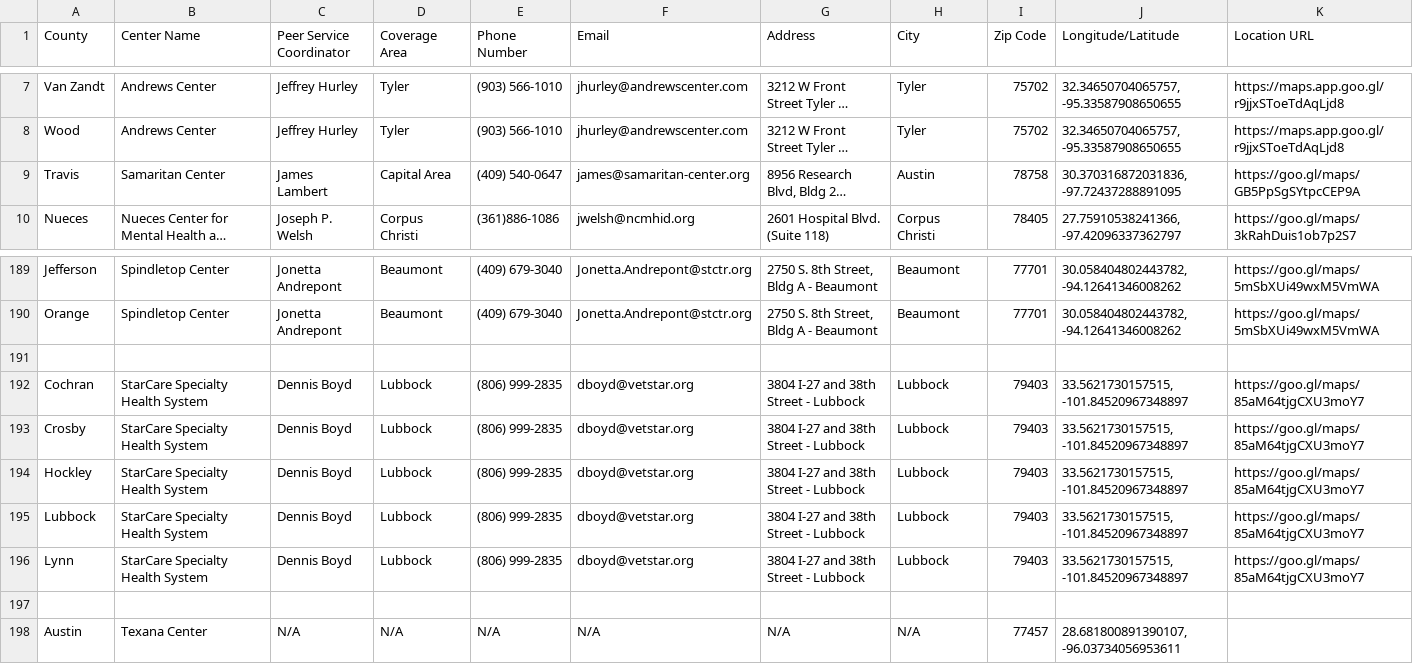
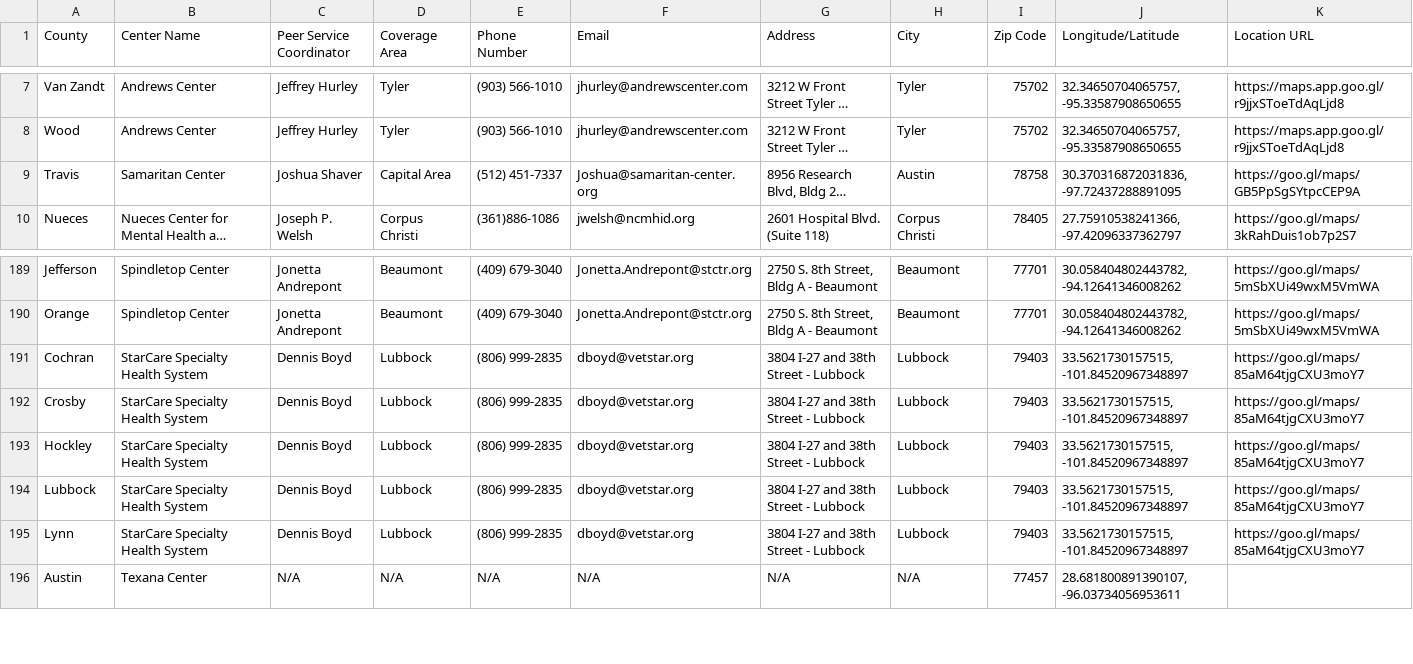
Before and after one commit to YoodleLLC/find-your-psc, a CSV file: data/VMHD Coverage Sheet - Jul 6 2022 - URLs (1).csv, drawn as a sheet; only a part is shown, gaps mark what is left out; long unchanged cells end in …; the diff names each change by its address in the sheet, - before the commit and + after, or states it on an @@ line.

Commit message:
(Mannie) Update contact info for Travis county

```diff
--- a/data/VMHD Coverage Sheet - Jul 6 2022 - URLs (1).csv
+++ b/data/VMHD Coverage Sheet - Jul 6 2022 - URLs (1).csv
-C9 (Peer Service Coordinator): James Lambert
+C9 (Peer Service Coordinator): Joshua Shaver
-E9 (Phone Number): (409) 540-0647
+E9 (Phone Number): (512) 451-7337
-F9 (Email): james@samaritan-center.org
+F9 (Email): Joshua@samaritan-center.org
-row 191: (empty)
-row 197: (empty)
```
